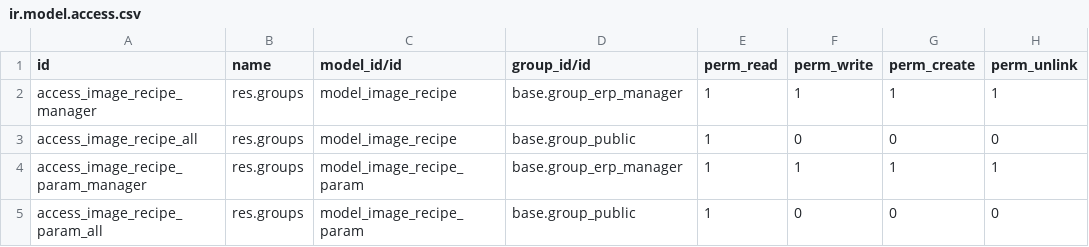
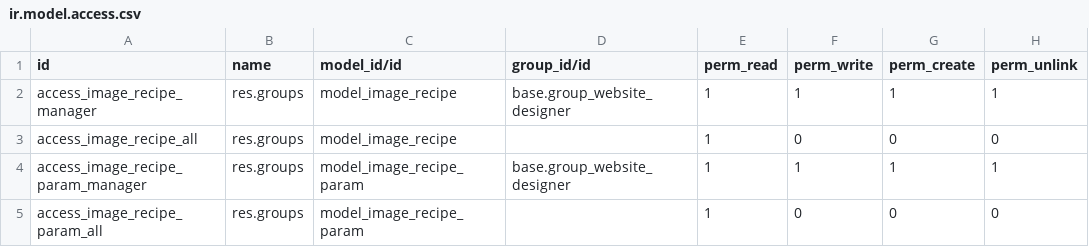
Before and after one commit to vertelab/odoo-imagemagick, a CSV file: website_imagemagick/security/ir.model.access.csv, drawn as a sheet.

Commit message:
website_imagemagick: new default recipe added; check_access_rights in _imagemagick method

```diff
--- a/website_imagemagick/security/ir.model.access.csv
+++ b/website_imagemagick/security/ir.model.access.csv
@@ -1,5 +1,5 @@
 id,name,model_id/id,group_id/id,perm_read,perm_write,perm_create,perm_unlink
-access_image_recipe_manager,res.groups,model_image_recipe,base.group_erp_manager,1,1,1,1
-access_image_recipe_all,res.groups,model_image_recipe,base.group_public,1,0,0,0
-access_image_recipe_param_manager,res.groups,model_image_recipe_param,base.group_erp_manager,1,1,1,1
-access_image_recipe_param_all,res.groups,model_image_recipe_param,base.group_public,1,0,0,0
+access_image_recipe_manager,res.groups,model_image_recipe,base.group_website_designer,1,1,1,1
+access_image_recipe_all,res.groups,model_image_recipe,,1,0,0,0
+access_image_recipe_param_manager,res.groups,model_image_recipe_param,base.group_website_designer,1,1,1,1
+access_image_recipe_param_all,res.groups,model_image_recipe_param,,1,0,0,0
```
Also changed, not shown: 3 other files.
